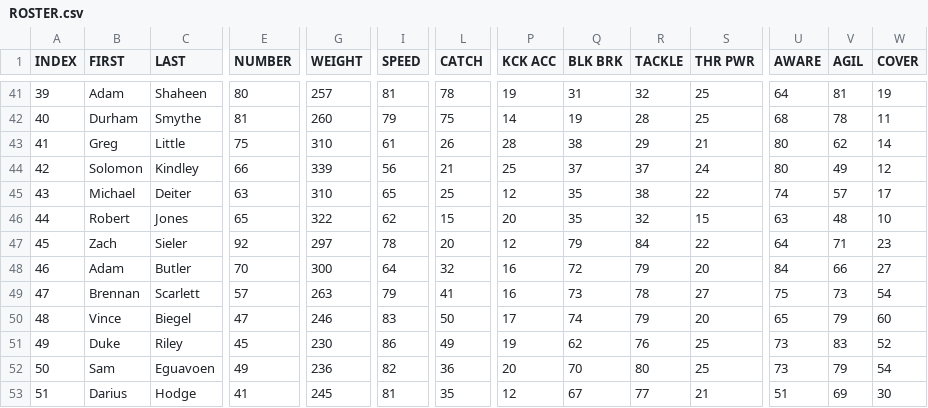
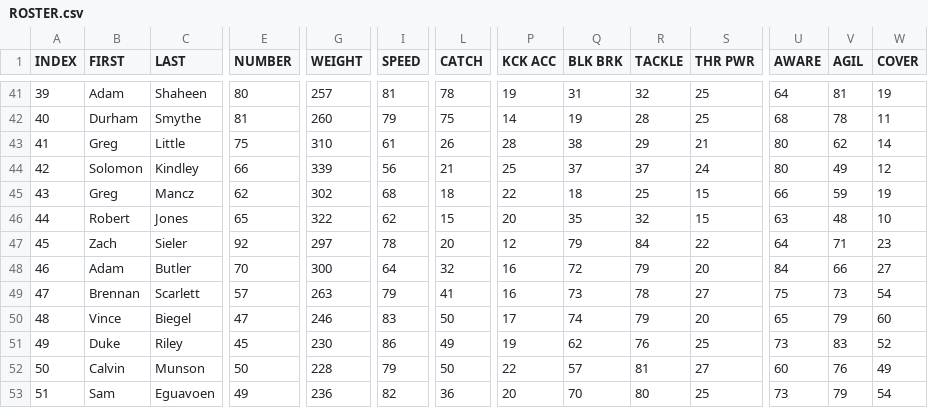
Before and after one commit to vskaush2/AxisFootballMods, a CSV file: Mods/Team Mods/Miami Dolphins/ROSTER.csv, drawn as a sheet; only a part is shown, gaps mark what is left out; the diff covers the shown part only; the diff names each change by its address in the sheet, - before the commit and + after, or states it on an @@ line.

```diff
--- a/Mods/Team Mods/Miami Dolphins/ROSTER.csv
+++ b/Mods/Team Mods/Miami Dolphins/ROSTER.csv
-B45 (FIRST): Michael
+B45 (FIRST): Greg
-C45 (LAST): Deiter
+C45 (LAST): Mancz
-E45 (NUMBER): 63
+E45 (NUMBER): 62
-G45 (WEIGHT): 310
+G45 (WEIGHT): 302
-I45 (SPEED): 65
+I45 (SPEED): 68
-L45 (CATCH): 25
+L45 (CATCH): 18
-P45 (KCK ACC): 12
+P45 (KCK ACC): 22
-Q45 (BLK BRK): 35
+Q45 (BLK BRK): 18
-R45 (TACKLE): 38
+R45 (TACKLE): 25
-S45 (THR PWR): 22
+S45 (THR PWR): 15
-U45 (AWARE): 74
+U45 (AWARE): 66
-V45 (AGIL): 57
+V45 (AGIL): 59
-W45 (COVER): 17
+W45 (COVER): 19
-B52 (FIRST): Sam
+B52 (FIRST): Calvin
-C52 (LAST): Eguavoen
+C52 (LAST): Munson
-E52 (NUMBER): 49
+E52 (NUMBER): 50
-G52 (WEIGHT): 236
+G52 (WEIGHT): 228
-I52 (SPEED): 82
+I52 (SPEED): 79
-L52 (CATCH): 36
+L52 (CATCH): 50
-P52 (KCK ACC): 20
+P52 (KCK ACC): 22
-Q52 (BLK BRK): 70
+Q52 (BLK BRK): 57
-R52 (TACKLE): 80
+R52 (TACKLE): 81
-S52 (THR PWR): 25
+S52 (THR PWR): 27
-U52 (AWARE): 73
+U52 (AWARE): 60
-V52 (AGIL): 79
+V52 (AGIL): 76
-W52 (COVER): 54
+W52 (COVER): 49
-B53 (FIRST): Darius
+B53 (FIRST): Sam
-C53 (LAST): Hodge
+C53 (LAST): Eguavoen
-E53 (NUMBER): 41
+E53 (NUMBER): 49
-G53 (WEIGHT): 245
+G53 (WEIGHT): 236
-I53 (SPEED): 81
+I53 (SPEED): 82
-L53 (CATCH): 35
+L53 (CATCH): 36
-P53 (KCK ACC): 12
+P53 (KCK ACC): 20
-Q53 (BLK BRK): 67
+Q53 (BLK BRK): 70
-R53 (TACKLE): 77
+R53 (TACKLE): 80
-S53 (THR PWR): 21
+S53 (THR PWR): 25
-U53 (AWARE): 51
+U53 (AWARE): 73
-V53 (AGIL): 69
+V53 (AGIL): 79
-W53 (COVER): 30
+W53 (COVER): 54
```
Also changed, not shown: 64 edited cells elsewhere in this file, Mods/Team Mods/Arizona Cardinals/ROSTER.CSV, Mods/Team Mods/Carolina Panthers/ROSTER.CSV, 29 other files.
